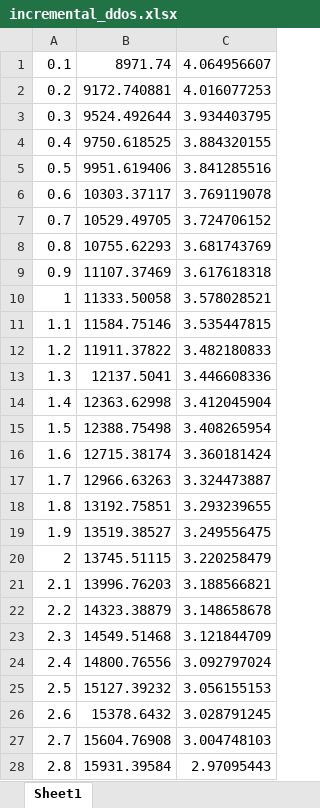
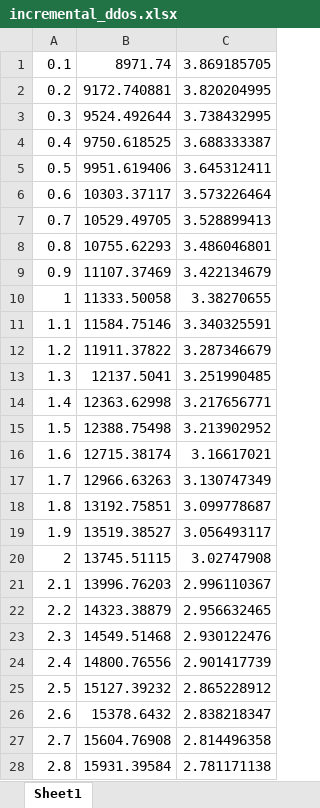
Before and after one commit to vincenzo-emanuele/masters-degree-thesis, an Excel workbook: research_study/incremental_ddos.xlsx, sheet Sheet1, drawn as a sheet; only a part is shown; values as stored, in another font and other column widths than the file's, no borders; charts and pictures not drawn; the diff covers the shown part only; the diff names each change by its address in the sheet, - before the commit and + after, or states it on an @@ line.

```diff
--- a/research_study/incremental_ddos.xlsx (sheet Sheet1)
+++ b/research_study/incremental_ddos.xlsx (sheet Sheet1)
-C1: 4.064956607
+C1: 3.869185705
-C2: 4.016077253
+C2: 3.820204995
-C3: 3.934403795
+C3: 3.738432995
-C4: 3.884320155
+C4: 3.688333387
-C5: 3.841285516
+C5: 3.645312411
-C6: 3.769119078
+C6: 3.573226464
-C7: 3.724706152
+C7: 3.528899413
-C8: 3.681743769
+C8: 3.486046801
-C9: 3.617618318
+C9: 3.422134679
-C10: 3.578028521
+C10: 3.38270655
-C11: 3.535447815
+C11: 3.340325591
-C12: 3.482180833
+C12: 3.287346679
-C13: 3.446608336
+C13: 3.251990485
-C14: 3.412045904
+C14: 3.217656771
-C15: 3.408265954
+C15: 3.213902952
-C16: 3.360181424
+C16: 3.16617021
-C17: 3.324473887
+C17: 3.130747349
-C18: 3.293239655
+C18: 3.099778687
-C19: 3.249556475
+C19: 3.056493117
-C20: 3.220258479
+C20: 3.02747908
-C21: 3.188566821
+C21: 2.996110367
-C22: 3.148658678
+C22: 2.956632465
-C23: 3.121844709
+C23: 2.930122476
-C24: 3.092797024
+C24: 2.901417739
-C25: 3.056155153
+C25: 2.865228912
-C26: 3.028791245
+C26: 2.838218347
-C27: 3.004748103
+C27: 2.814496358
-C28: 2.97095443
+C28: 2.781171138
```
Also changed, not shown: 628 edited cells elsewhere in this sheet, charts or pictures, curve_fitting/curve_fitting_mod_config.xlsx, curve_fitting/curve_fitting_normal_config.xlsx, 6 other files.
